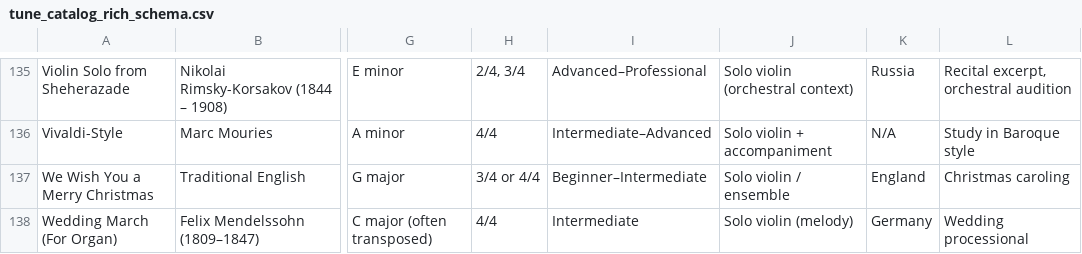
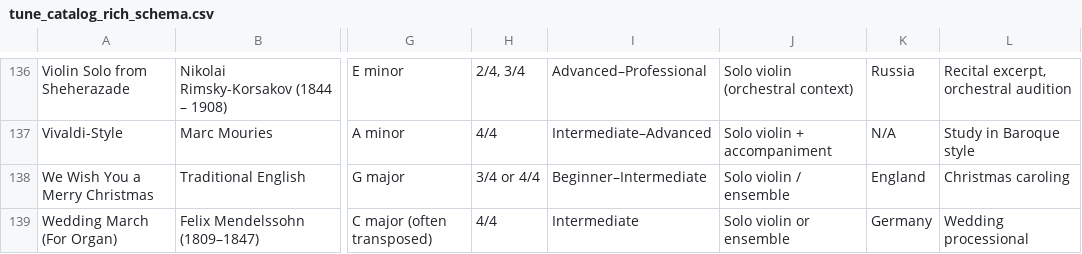
Before and after one commit to MarcMouries/Sheet-Music, a CSV file: tune_catalog_rich_schema.csv, drawn as a sheet; only a part is shown, gaps mark what is left out; addresses are those after the commit; the diff covers the shown part only; the diff names each change by its address in the sheet, - before the commit and + after, or states it on an @@ line.

```diff
--- a/tune_catalog_rich_schema.csv
+++ b/tune_catalog_rich_schema.csv
-J139: Solo violin (melody)
+J139: Solo violin or ensemble
```
Also changed, not shown: 1 added row, 1 removed row and 2 edited cells elsewhere in this file, 43 other files.
